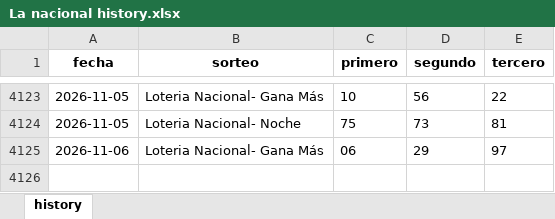
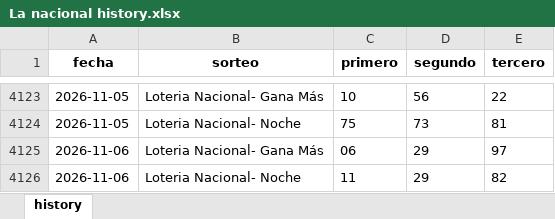
Before and after one commit to carbosota1/COMPARE, an Excel workbook: data/histories/La nacional history.xlsx, sheet history, drawn as a sheet; only a part is shown, gaps mark what is left out; values as stored, in another font and other column widths than the file's, no borders; the diff names each change by its address in the sheet, - before the commit and + after, or states it on an @@ line.

```diff
--- a/data/histories/La nacional history.xlsx (sheet history)
+++ b/data/histories/La nacional history.xlsx (sheet history)
+row 4126: 2026-11-06 | Loteria Nacional- Noche | 11 | 29 | 82
```
Also changed, not shown: data/histories/Anguilla history.xlsx, 5 other files.
